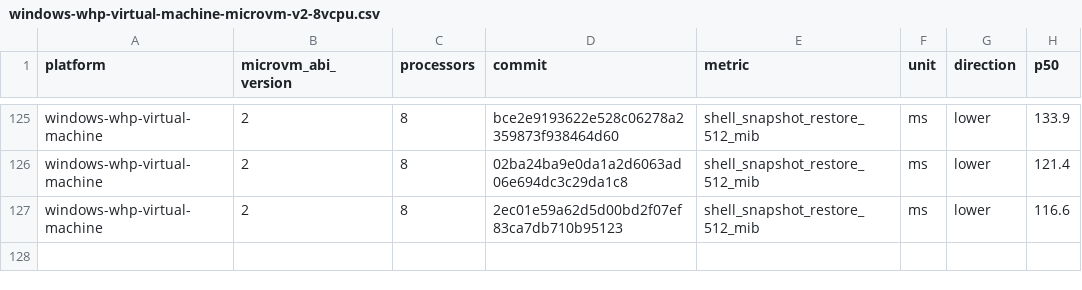
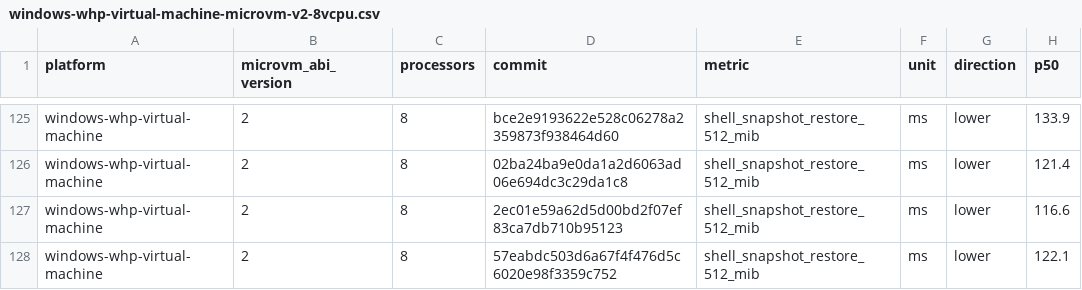
Before and after one commit to STUNSLAP/llllllllIl, a CSV file: data/windows-whp-virtual-machine-microvm-v2-8vcpu.csv, drawn as a sheet; only a part is shown, gaps mark what is left out.

```diff
--- a/data/windows-whp-virtual-machine-microvm-v2-8vcpu.csv
+++ b/data/windows-whp-virtual-machine-microvm-v2-8vcpu.csv
@@ -127 +127,2 @@ windows-whp-virtual-machine,2,8,02ba24ba9e0da1a2d6063ad06e694dc3c29da1c8,shell_s
 windows-whp-virtual-machine,2,8,2ec01e59a62d5d00bd2f07ef83ca7db710b95123,shell_snapshot_restore_512_mib,ms,lower,116.6
+windows-whp-virtual-machine,2,8,57eabdc503d6a67f4f476d5c6020e98f3359c752,shell_snapshot_restore_512_mib,ms,lower,122.1
```
Also changed, not shown: data/linux-kvm-virtual-machine-microvm-v2-1vcpu.csv, data/linux-mshv-virtual-machine-microvm-v2-1vcpu.csv, 9 other files.
